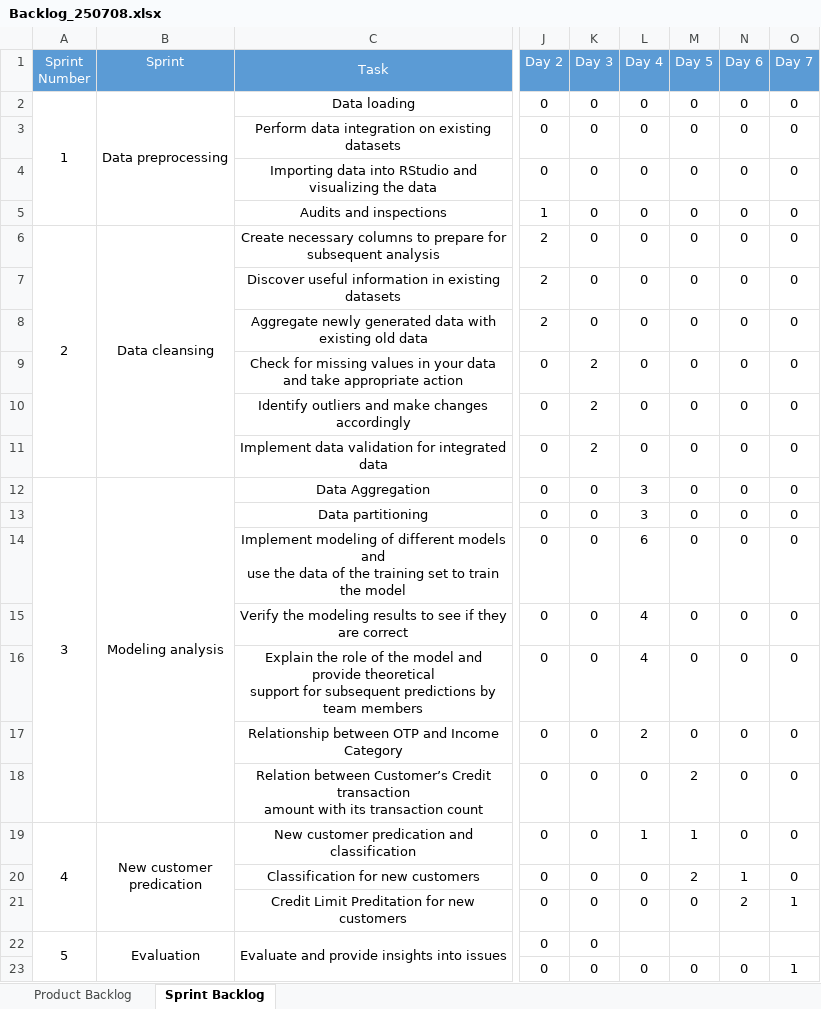
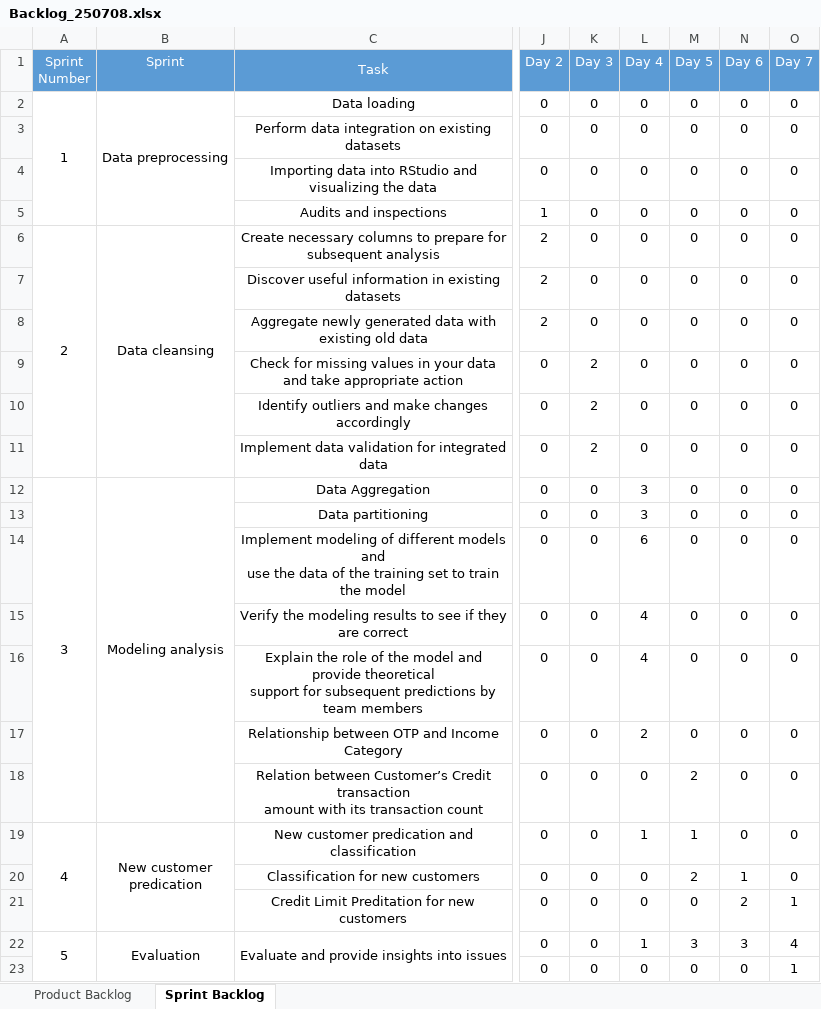
Before and after one commit to XiuhaoTan/TAN_4475Project, an Excel workbook: Backlog_250708.xlsx, sheet Sprint Backlog, drawn as a sheet; only a part is shown, gaps mark what is left out; values as stored, in another font and other column widths than the file's, no borders; the diff names each change by its address in the sheet, - before the commit and + after, or states it on an @@ line.

Commit message:
Update Backlog_250708.xlsx

```diff
--- a/Backlog_250708.xlsx (sheet Sprint Backlog)
+++ b/Backlog_250708.xlsx (sheet Sprint Backlog)
-L22 (Day 4): (empty)
+L22 (Day 4): 1
-M22 (Day 5): (empty)
+M22 (Day 5): 3
-N22 (Day 6): (empty)
+N22 (Day 6): 3
-O22 (Day 7): (empty)
+O22 (Day 7): 4
```
